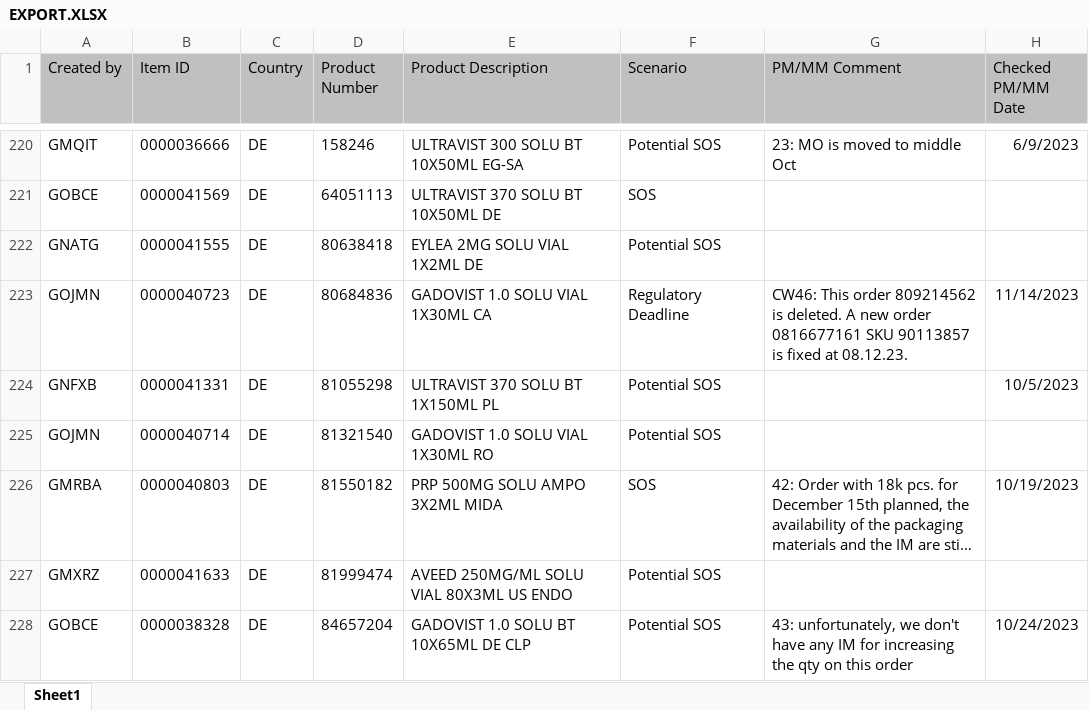
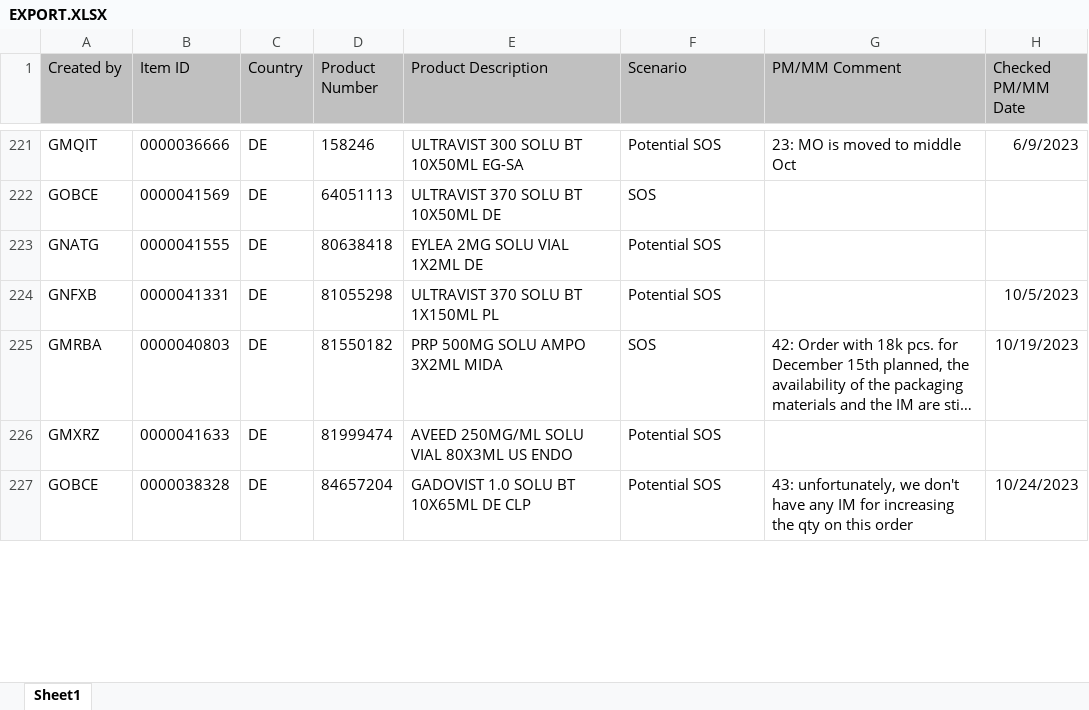
Before and after one commit to janphoenix/rct2, an Excel workbook: EXPORT.XLSX, sheet Sheet1, drawn as a sheet; only a part is shown, gaps mark what is left out; long unchanged cells end in …; values as stored, in another font and other column widths than the file's, no borders; removed rows and columns are numbered as before the commit, all else as after; the diff covers the shown part only; the diff names each change by its address in the sheet, - before the commit and + after, or states it on an @@ line.

Commit message:
rct upload today - john r.

```diff
--- a/EXPORT.XLSX (sheet Sheet1)
+++ b/EXPORT.XLSX (sheet Sheet1)
-row 223: GOJMN | 0000040723 | DE | 80684836 | GADOVIST 1.0 SOLU VIAL 1X30ML CA | Regulatory Deadline | CW46: This order 809214562 is deleted. A new order 0816677161 SKU 90113857 is fixed at 08.12.23. | 11/14/2023
-row 225: GOJMN | 0000040714 | DE | 81321540 | GADOVIST 1.0 SOLU VIAL 1X30ML RO | Potential SOS
```
Also changed, not shown: 13 added rows, 12 removed rows and 22 edited cells elsewhere in this sheet.
